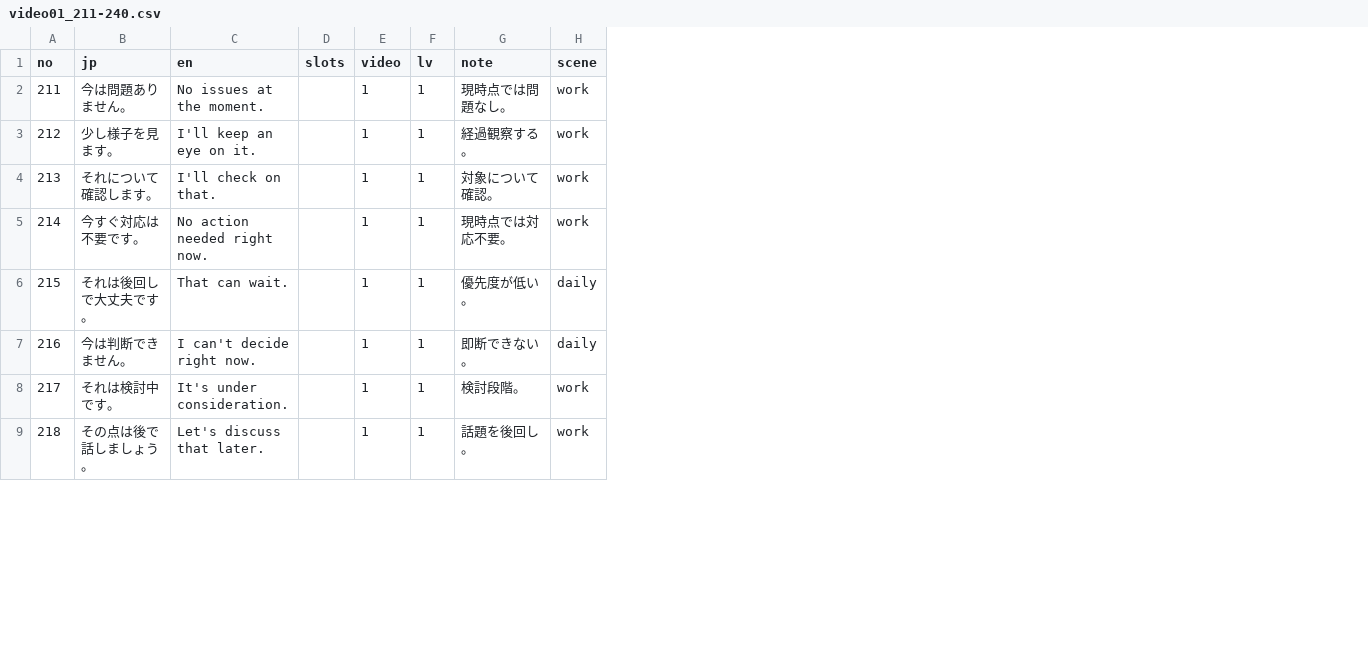
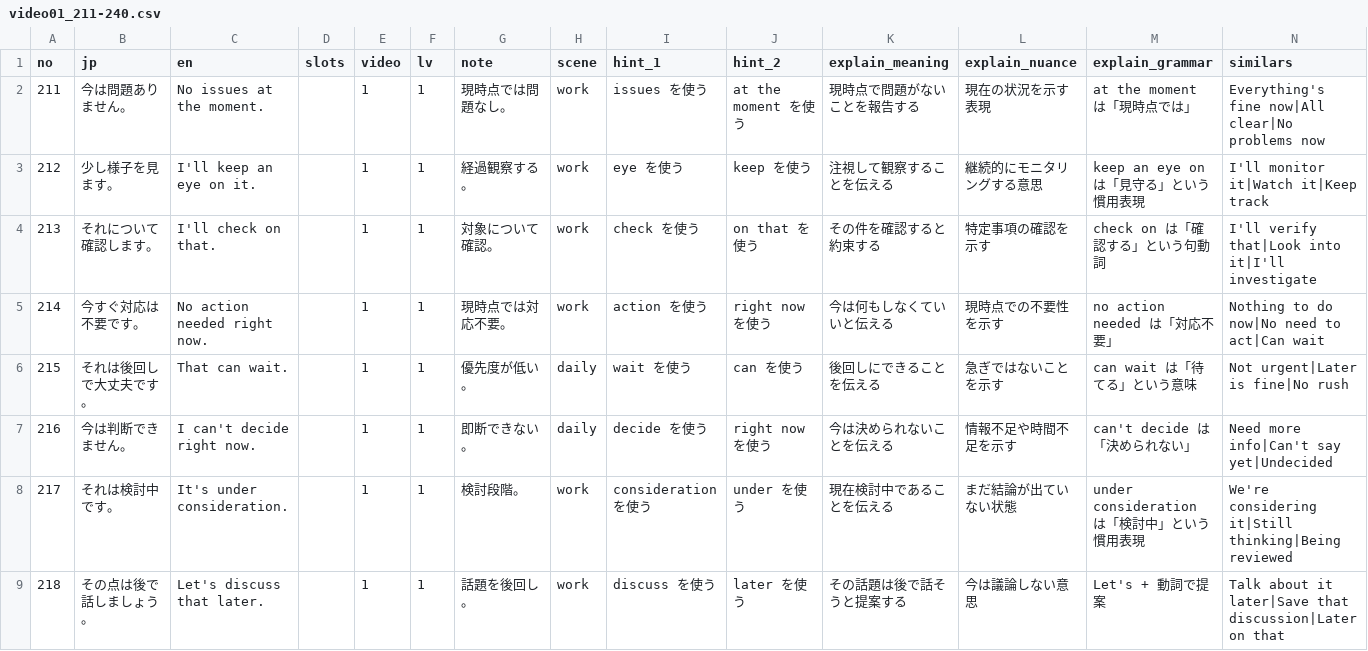
Before and after one commit to kyosuke770/v5, a CSV file: data/video01_211-240.csv, drawn as a sheet; only a part is shown; the diff covers the shown part only; the diff names each change by its address in the sheet, - before the commit and + after, or states it on an @@ line.

```diff
--- a/data/video01_211-240.csv
+++ b/data/video01_211-240.csv
+column I (hint_1), rows 2-9: issues を使う | eye を使う | check を使う | action を使う | wait を使う | decide を使う | consideration を使う | discuss を使う
+column J (hint_2), rows 2-9: at the moment を使う | keep を使う | on that を使う | right now を使う | can を使う | right now を使う | under を使う | later を使う
+column K (explain_meaning), rows 2-9: 現時点で問題がないことを報告する | 注視して観察することを伝える | その件を確認すると約束する | 今は何もしなくていいと伝える | 後回しにできることを伝える | 今は決められないことを伝える | 現在検討中であることを伝える | その話題は後で話そうと提案する
+column L (explain_nuance), rows 2-9: 現在の状況を示す表現 | 継続的にモニタリングする意思 | 特定事項の確認を示す | 現時点での不要性を示す | 急ぎではないことを示す | 情報不足や時間不足を示す | まだ結論が出ていない状態 | 今は議論しない意思
+column M (explain_grammar), rows 2-9: at the moment は「現時点では」 | keep an eye on は「見守る」という慣用表現 | check on は「確認する」という句動詞 | no action needed は「対応不要」 | can wait は「待てる」という意味 | can't decide は「決められない」 | under consideration は「検討中」という慣用表現 | Let's + 動詞で提案
+column N (similars), rows 2-9: Everything's fine now|All clear|No problems now | I'll monitor it|Watch it|Keep track | I'll verify that|Look into it|I'll investigate | Nothing to do now|No need to act|Can wait | Not urgent|Later is fine|No rush | Need more info|Can't say yet|Undecided | We're considering it|Still thinking|Being reviewed | Talk about it later|Save that discussion|Later on that
```
Also changed, not shown: 2 removed rows elsewhere in this file, 2 other files.
